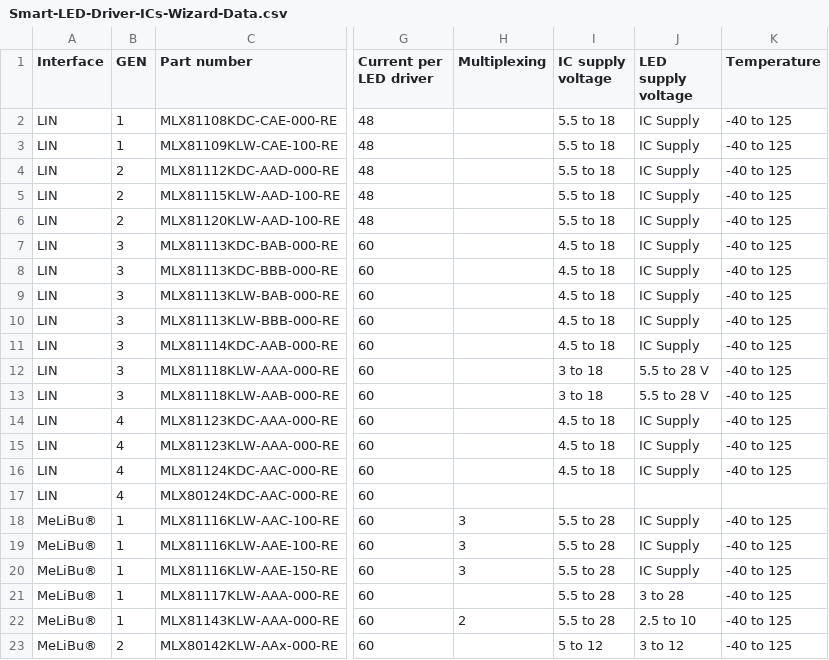
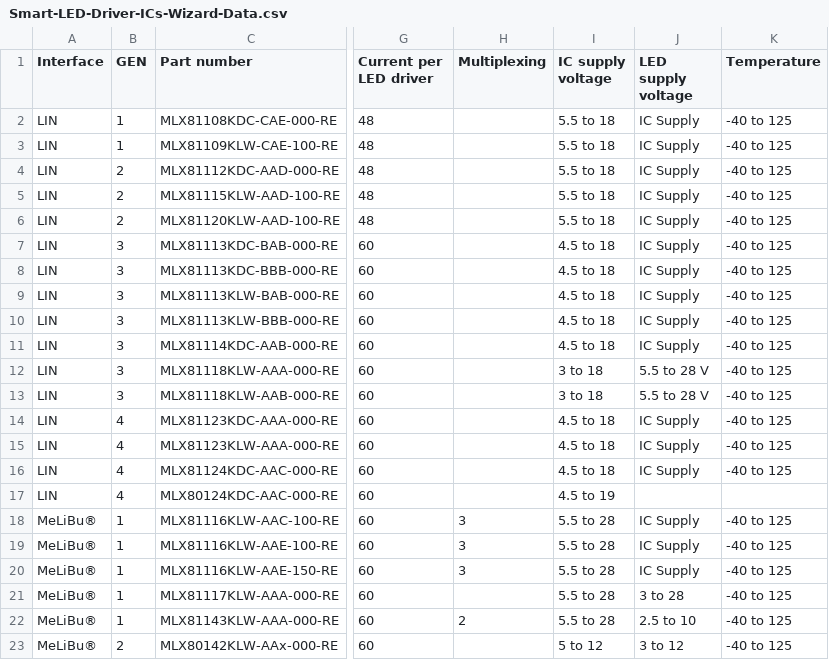
Before and after one commit to MelexisBC/Wizard---Smart-LED-Driver-ICs-Data, a CSV file: Smart-LED-Driver-ICs-Wizard-Data.csv, drawn as a sheet; only a part is shown, gaps mark what is left out; the diff names each change by its address in the sheet, - before the commit and + after, or states it on an @@ line.

Commit message:
Wizard - Smart LED driver ICs - Google sheet updated

```diff
--- a/Smart-LED-Driver-ICs-Wizard-Data.csv
+++ b/Smart-LED-Driver-ICs-Wizard-Data.csv
-I17 (IC supply voltage): (empty)
+I17 (IC supply voltage): 4.5 to 19
```
